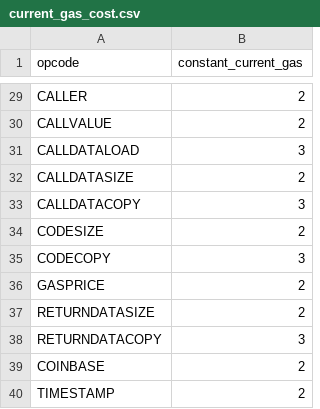
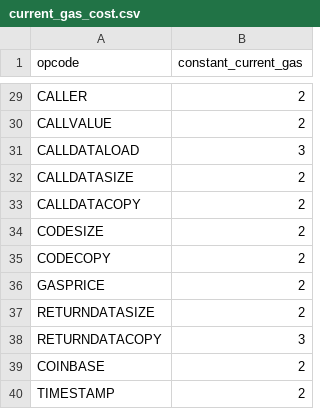
Before and after one commit to imapp-pl/gas-cost-estimator, a CSV file: src/program_generator/data/current_gas_cost.csv, drawn as a sheet; only a part is shown, gaps mark what is left out.

```diff
--- a/src/program_generator/data/current_gas_cost.csv
+++ b/src/program_generator/data/current_gas_cost.csv
@@ -32,5 +32,5 @@ CALLDATALOAD,3
 CALLDATASIZE,2
-CALLDATACOPY,3
+CALLDATACOPY,2
 CODESIZE,2
-CODECOPY,3
+CODECOPY,2
 GASPRICE,2
```
Also changed, not shown: 3 other files.
